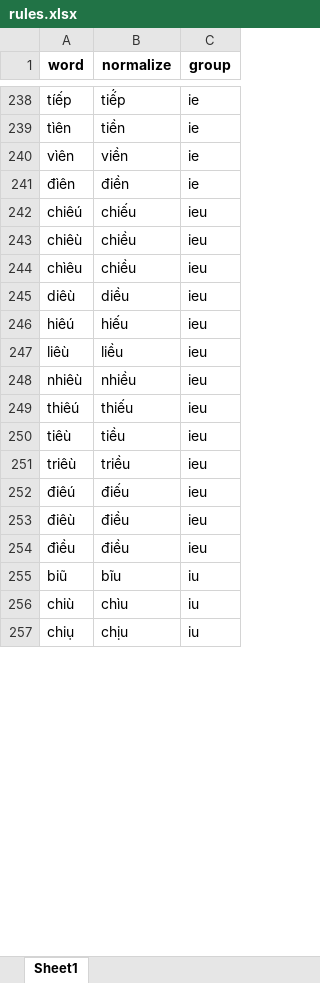
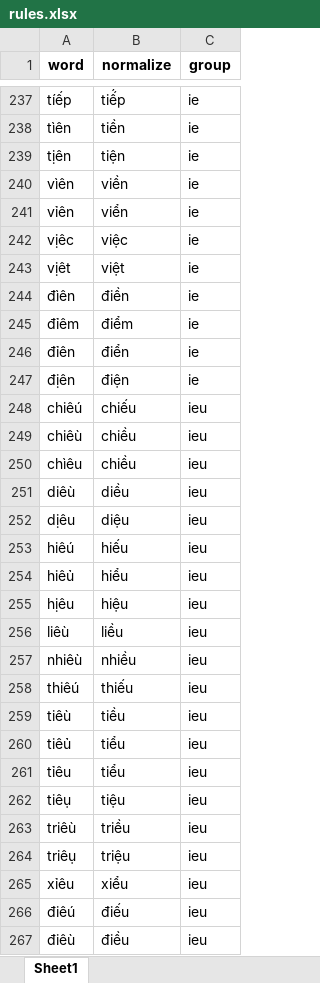
Before and after one commit to undertheseanlp/underthesea, an Excel workbook: underthesea/feature_engineering/rules.xlsx, sheet Sheet1, drawn as a sheet; only a part is shown, gaps mark what is left out; the shorter side is filled out with more unchanged rows; values as stored, in another font and other column widths than the file's, no borders; the diff covers the shown part only; the diff names each change by its address in the sheet, - before the commit and + after, or states it on an @@ line.

```diff
--- a/underthesea/feature_engineering/rules.xlsx (sheet Sheet1)
+++ b/underthesea/feature_engineering/rules.xlsx (sheet Sheet1)
+row 239: tịên | tiện | ie
+row 241: vỉên | viển | ie
+row 242: vịêc | việc | ie
+row 243: vịêt | việt | ie
+row 245: đỉêm | điểm | ie
+row 246: đỉên | điển | ie
+row 247: địên | điện | ie
+row 252: dịêu | diệu | ieu
+row 254: hiêủ | hiểu | ieu
+row 255: hịêu | hiệu | ieu
+row 260: tiêủ | tiểu | ieu
+row 261: tỉêu | tiểu | ieu
+row 262: tiêụ | tiệu | ieu
+row 264: triêụ | triệu | ieu
+row 265: xỉêu | xiểu | ieu
```
Also changed, not shown: 163 added rows and 56 removed rows elsewhere in this sheet, 1 other file.
